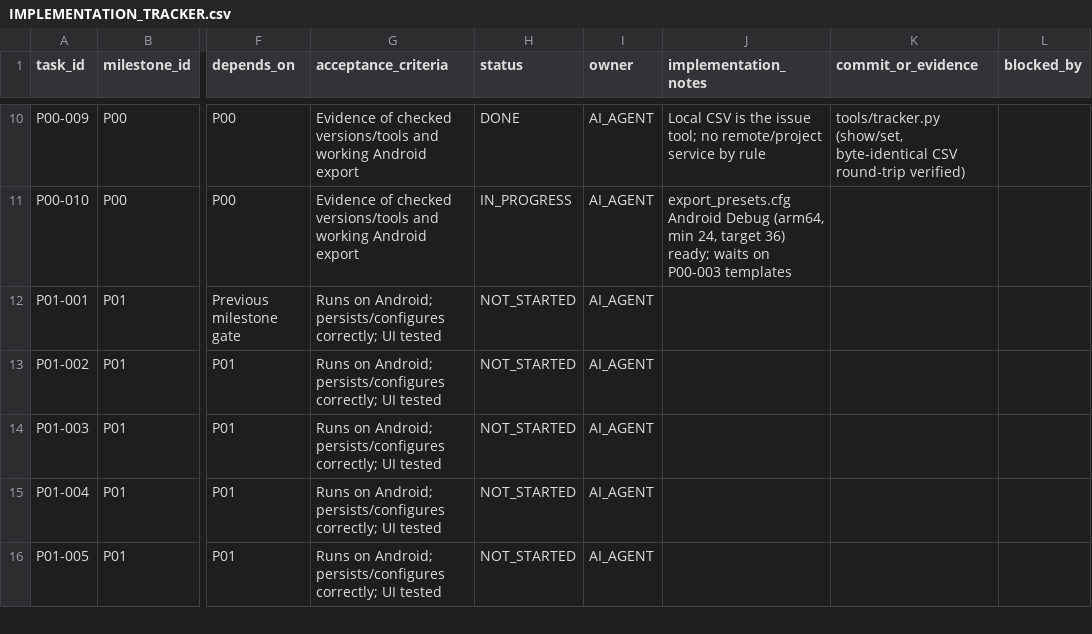
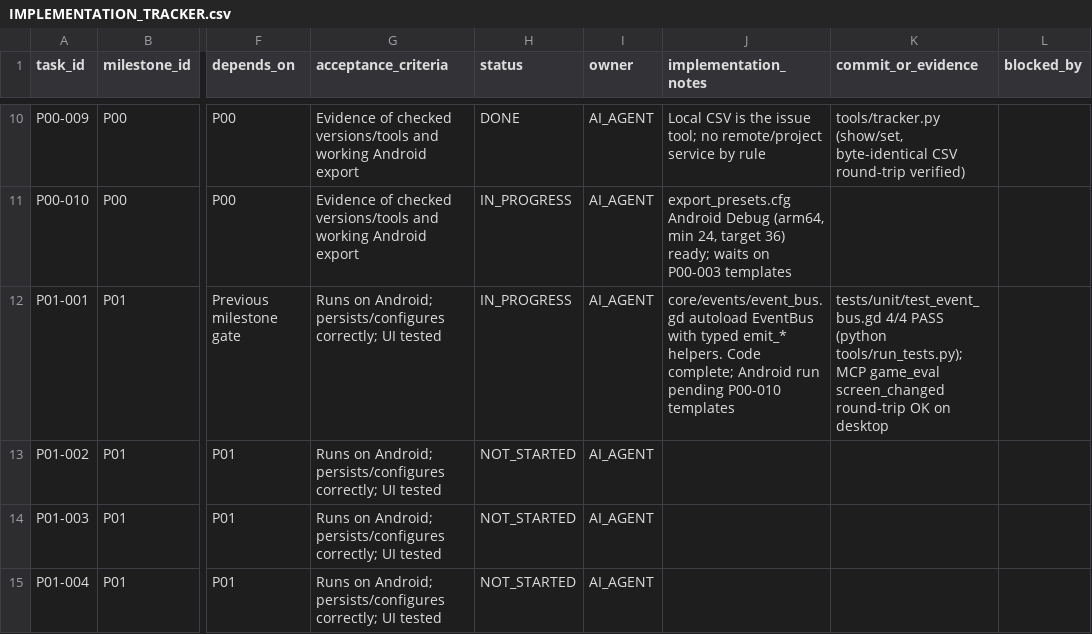
Before and after one commit to D0N4C3/tiny-chaos, a CSV file: docs/spec/05_EXECUTION/IMPLEMENTATION_TRACKER.csv, drawn as a sheet; only a part is shown, gaps mark what is left out; the shorter side is filled out with more unchanged rows; the diff names each change by its address in the sheet, - before the commit and + after, or states it on an @@ line.

```diff
--- a/docs/spec/05_EXECUTION/IMPLEMENTATION_TRACKER.csv
+++ b/docs/spec/05_EXECUTION/IMPLEMENTATION_TRACKER.csv
-H12 (status): NOT_STARTED
+H12 (status): IN_PROGRESS
-J12 (implementation_notes): (empty)
+J12 (implementation_notes): core/events/event_bus.gd autoload EventBus with typed emit_* helpers. Code complete; Android run pending P00-010 templates
-K12 (commit_or_evidence): (empty)
+K12 (commit_or_evidence): tests/unit/test_event_bus.gd 4/4 PASS (python tools/run_tests.py); MCP game_eval screen_changed round-trip OK on desktop
```
Also changed, not shown: 9 other files.
